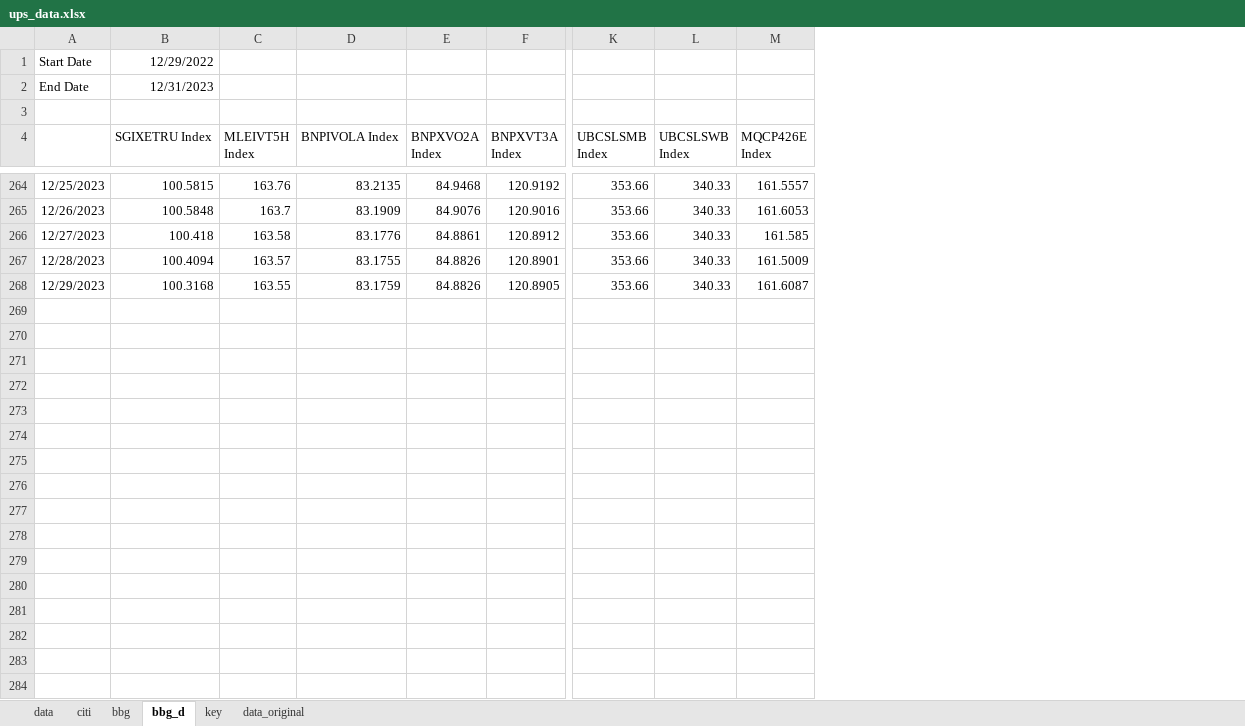
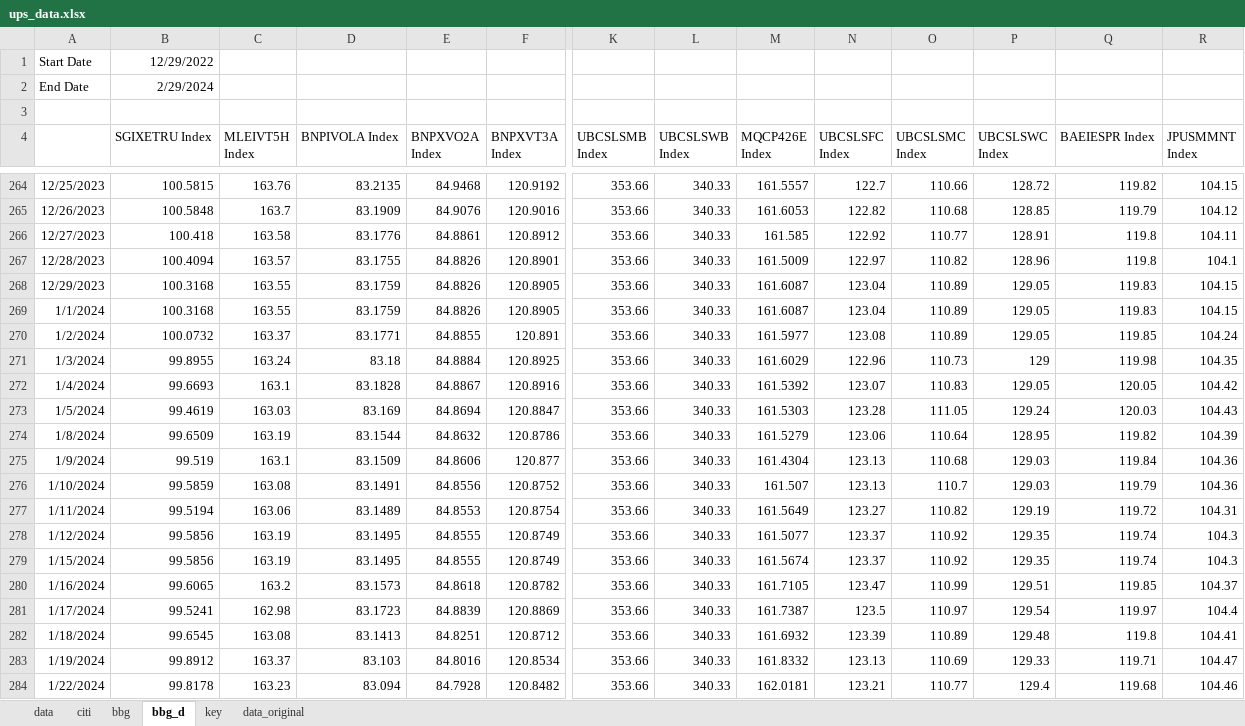
Before and after one commit to pforjoeUPS/RMP, an Excel workbook: EquityHedging/data/update_data/ups_data.xlsx, sheet bbg_d, drawn as a sheet; only a part is shown, gaps mark what is left out; values as stored, in another font and other column widths than the file's, no borders; rows hold the shown columns only; the diff covers the shown part only; the diff names each change by its address in the sheet, - before the commit and + after, or states it on an @@ line.

```diff
--- a/EquityHedging/data/update_data/ups_data.xlsx (sheet bbg_d)
+++ b/EquityHedging/data/update_data/ups_data.xlsx (sheet bbg_d)
+column N (UBCSLSFC Index), rows 264-268: 122.7 | 122.82 | 122.92 | 122.97 | 123.04
+column O (UBCSLSMC Index), rows 264-268: 110.66 | 110.68 | 110.77 | 110.82 | 110.89
+column P (UBCSLSWC Index), rows 264-268: 128.72 | 128.85 | 128.91 | 128.96 | 129.05
+column Q (BAEIESPR Index), rows 264-268: 119.82 | 119.79 | 119.8 | 119.8 | 119.83
+column R (JPUSMMNT Index), rows 264-268: 104.15 | 104.12 | 104.11 | 104.1 | 104.15
-B2 (SGIXETRU Index): 12/31/2023
+B2 (SGIXETRU Index): 2/29/2024
+row 269: 1/1/2024 | 100.3168 | 163.55 | 83.1759 | 84.8826 | 120.8905 | 353.66 | 340.33 | 161.6087 | 123.04 | 110.89 | 129.05 | 119.83 | 104.15
+row 270: 1/2/2024 | 100.0732 | 163.37 | 83.1771 | 84.8855 | 120.891 | 353.66 | 340.33 | 161.5977 | 123.08 | 110.89 | 129.05 | 119.85 | 104.24
+row 271: 1/3/2024 | 99.8955 | 163.24 | 83.18 | 84.8884 | 120.8925 | 353.66 | 340.33 | 161.6029 | 122.96 | 110.73 | 129 | 119.98 | 104.35
+row 272: 1/4/2024 | 99.6693 | 163.1 | 83.1828 | 84.8867 | 120.8916 | 353.66 | 340.33 | 161.5392 | 123.07 | 110.83 | 129.05 | 120.05 | 104.42
+row 273: 1/5/2024 | 99.4619 | 163.03 | 83.169 | 84.8694 | 120.8847 | 353.66 | 340.33 | 161.5303 | 123.28 | 111.05 | 129.24 | 120.03 | 104.43
+row 274: 1/8/2024 | 99.6509 | 163.19 | 83.1544 | 84.8632 | 120.8786 | 353.66 | 340.33 | 161.5279 | 123.06 | 110.64 | 128.95 | 119.82 | 104.39
+row 275: 1/9/2024 | 99.519 | 163.1 | 83.1509 | 84.8606 | 120.877 | 353.66 | 340.33 | 161.4304 | 123.13 | 110.68 | 129.03 | 119.84 | 104.36
+row 276: 1/10/2024 | 99.5859 | 163.08 | 83.1491 | 84.8556 | 120.8752 | 353.66 | 340.33 | 161.507 | 123.13 | 110.7 | 129.03 | 119.79 | 104.36
+row 277: 1/11/2024 | 99.5194 | 163.06 | 83.1489 | 84.8553 | 120.8754 | 353.66 | 340.33 | 161.5649 | 123.27 | 110.82 | 129.19 | 119.72 | 104.31
+row 278: 1/12/2024 | 99.5856 | 163.19 | 83.1495 | 84.8555 | 120.8749 | 353.66 | 340.33 | 161.5077 | 123.37 | 110.92 | 129.35 | 119.74 | 104.3
+row 279: 1/15/2024 | 99.5856 | 163.19 | 83.1495 | 84.8555 | 120.8749 | 353.66 | 340.33 | 161.5674 | 123.37 | 110.92 | 129.35 | 119.74 | 104.3
+row 280: 1/16/2024 | 99.6065 | 163.2 | 83.1573 | 84.8618 | 120.8782 | 353.66 | 340.33 | 161.7105 | 123.47 | 110.99 | 129.51 | 119.85 | 104.37
+row 281: 1/17/2024 | 99.5241 | 162.98 | 83.1723 | 84.8839 | 120.8869 | 353.66 | 340.33 | 161.7387 | 123.5 | 110.97 | 129.54 | 119.97 | 104.4
+row 282: 1/18/2024 | 99.6545 | 163.08 | 83.1413 | 84.8251 | 120.8712 | 353.66 | 340.33 | 161.6932 | 123.39 | 110.89 | 129.48 | 119.8 | 104.41
+row 283: 1/19/2024 | 99.8912 | 163.37 | 83.103 | 84.8016 | 120.8534 | 353.66 | 340.33 | 161.8332 | 123.13 | 110.69 | 129.33 | 119.71 | 104.47
+row 284: 1/22/2024 | 99.8178 | 163.23 | 83.094 | 84.7928 | 120.8482 | 353.66 | 340.33 | 162.0181 | 123.21 | 110.77 | 129.4 | 119.68 | 104.46
```
Also changed, not shown: 28 added rows elsewhere in this sheet, sheet bbg, formulas that keep their value.
